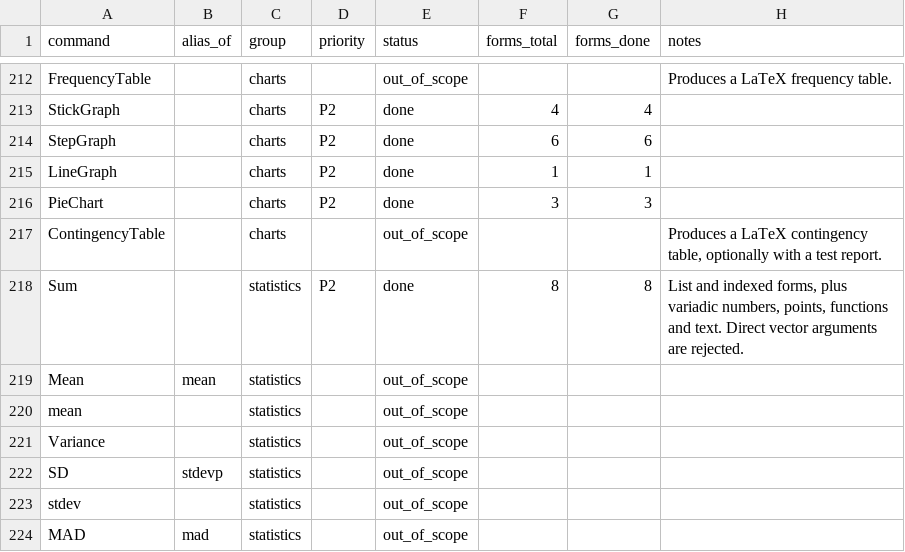
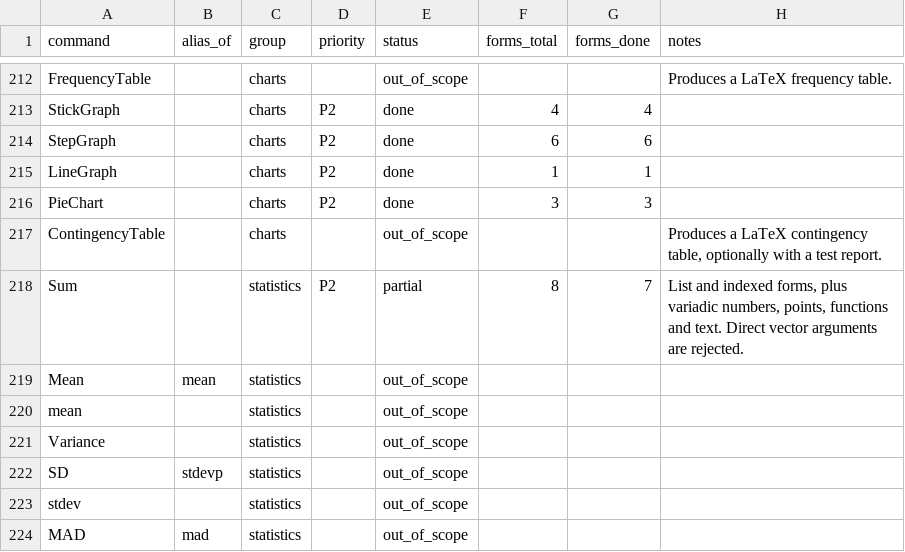
Before and after one commit to jash90/geokernel, a CSV file: docs/command-matrix.csv, drawn as a sheet; only a part is shown, gaps mark what is left out.

```diff
--- a/docs/command-matrix.csv
+++ b/docs/command-matrix.csv
@@ -217,3 +217,3 @@ PieChart,,charts,P2,done,3,3,
 ContingencyTable,,charts,,out_of_scope,,,"Produces a LaTeX contingency table, optionally with a test report."
-Sum,,statistics,P2,done,8,8,"List and indexed forms, plus variadic numbers, points, functions and text. Direct vector arguments are rejected."
+Sum,,statistics,P2,partial,8,7,"List and indexed forms, plus variadic numbers, points, functions and text. Direct vector arguments are rejected."
 Mean,mean,statistics,,out_of_scope,,,
```
Also changed, not shown: 32 other files.
